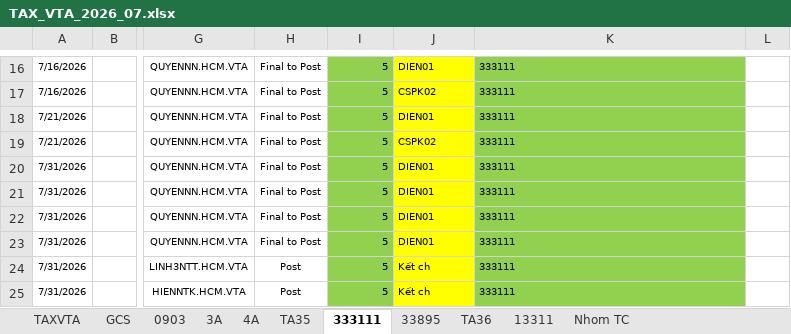
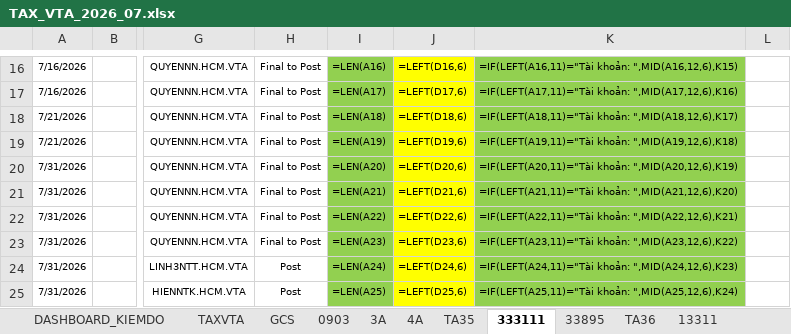
Before and after one commit to tuanhoangminhxx812-arch/THUE, an Excel workbook: ĐẦU RA/TAX_VTA_2026_07.xlsx, sheet 333111, drawn as a sheet; only a part is shown, gaps mark what is left out; values as stored, in another font and other column widths than the file's, no borders; formulas without a stored value are shown as written; the diff covers the shown part only; the diff names each change by its address in the sheet, - before the commit and + after, or states it on an @@ line.

```diff
--- a/ĐẦU RA/TAX_VTA_2026_07.xlsx (sheet 333111)
+++ b/ĐẦU RA/TAX_VTA_2026_07.xlsx (sheet 333111)
+sheet tab: DASHBOARD_KIEMDO
-I16: 5
+I16: =LEN(A16)
-J16: DIEN01
+J16: =LEFT(D16,6)
-K16: 333111
+K16: =IF(LEFT(A16,11)="Tài khoản: ",MID(A16,12,6),K15)
-I17: 5
+I17: =LEN(A17)
-J17: CSPK02
+J17: =LEFT(D17,6)
-K17: 333111
+K17: =IF(LEFT(A17,11)="Tài khoản: ",MID(A17,12,6),K16)
-I18: 5
+I18: =LEN(A18)
-J18: DIEN01
+J18: =LEFT(D18,6)
-K18: 333111
+K18: =IF(LEFT(A18,11)="Tài khoản: ",MID(A18,12,6),K17)
-I19: 5
+I19: =LEN(A19)
-J19: CSPK02
+J19: =LEFT(D19,6)
-K19: 333111
+K19: =IF(LEFT(A19,11)="Tài khoản: ",MID(A19,12,6),K18)
-I20: 5
+I20: =LEN(A20)
-J20: DIEN01
+J20: =LEFT(D20,6)
-K20: 333111
+K20: =IF(LEFT(A20,11)="Tài khoản: ",MID(A20,12,6),K19)
-I21: 5
+I21: =LEN(A21)
-J21: DIEN01
+J21: =LEFT(D21,6)
-K21: 333111
+K21: =IF(LEFT(A21,11)="Tài khoản: ",MID(A21,12,6),K20)
-I22: 5
+I22: =LEN(A22)
-J22: DIEN01
+J22: =LEFT(D22,6)
-K22: 333111
+K22: =IF(LEFT(A22,11)="Tài khoản: ",MID(A22,12,6),K21)
-I23: 5
+I23: =LEN(A23)
-J23: DIEN01
+J23: =LEFT(D23,6)
-K23: 333111
+K23: =IF(LEFT(A23,11)="Tài khoản: ",MID(A23,12,6),K22)
-I24: 5
+I24: =LEN(A24)
-J24: Kết ch
+J24: =LEFT(D24,6)
-K24: 333111
+K24: =IF(LEFT(A24,11)="Tài khoản: ",MID(A24,12,6),K23)
-I25: 5
+I25: =LEN(A25)
-J25: Kết ch
+J25: =LEFT(D25,6)
-K25: 333111
+K25: =IF(LEFT(A25,11)="Tài khoản: ",MID(A25,12,6),K24)
```
Also changed, not shown: 13 added rows, 13 removed rows and 99 edited cells elsewhere in this sheet, sheet TA36, sheet 13311, sheet TAXVTA, sheet GCS, sheet TA35, sheet 4A, 3 more sheets, charts or pictures, ĐẦU RA/TAX_VTA_2026_05.xlsx, ĐẦU RA/TAX_VTA_2026_06.xlsx, 6 other files.
